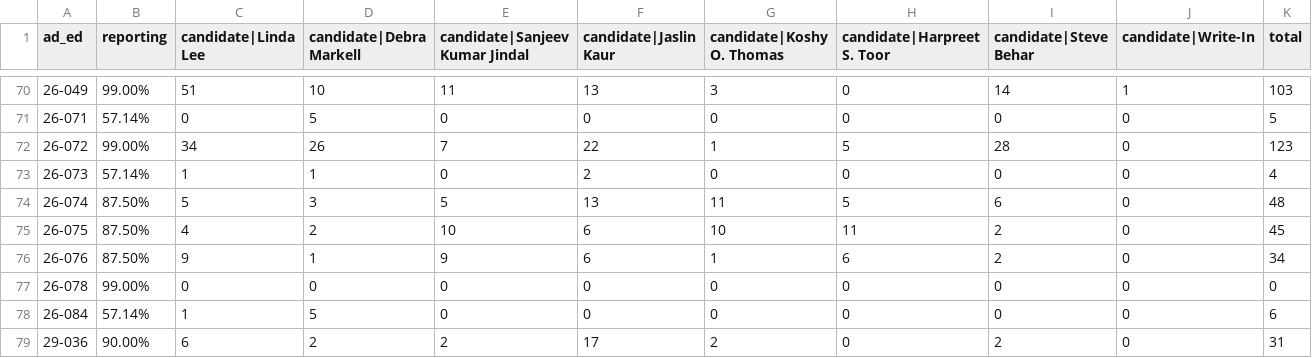
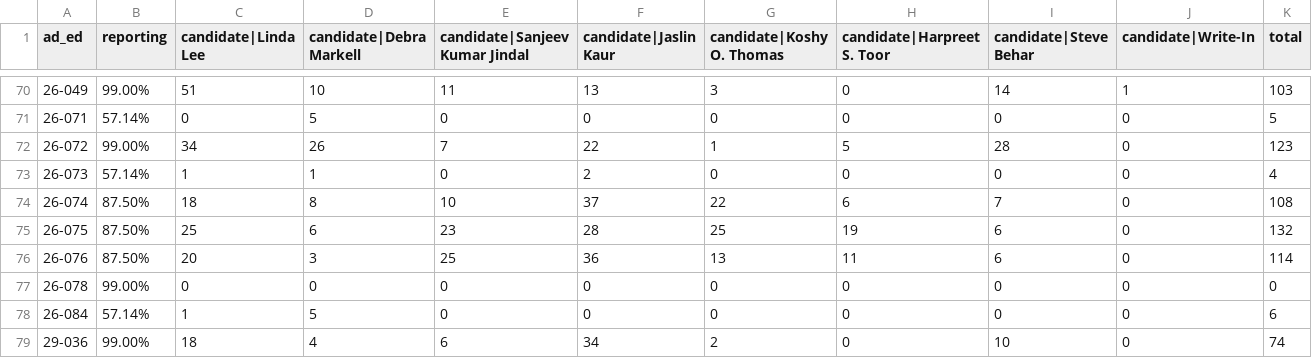
Before and after one commit to sabrinadchan/dsa-for-the-many, a TSV file: data/2021/Member of the City Council - District 23.tsv, drawn as a sheet; only a part is shown, gaps mark what is left out; the diff covers the shown part only.

Commit message:
Update Data

```diff
--- a/data/2021/Member of the City Council - District 23.tsv
+++ b/data/2021/Member of the City Council - District 23.tsv
@@ -73,7 +73,7 @@ ad_ed	reporting	candidate|Linda Lee	candidate|Debra Markell	candidate|Sanjeev Ku
 26-073	57.14%	1	1	0	2	0	0	0	0	4
-26-074	87.50%	5	3	5	13	11	5	6	0	48
-26-075	87.50%	4	2	10	6	10	11	2	0	45
-26-076	87.50%	9	1	9	6	1	6	2	0	34
+26-074	87.50%	18	8	10	37	22	6	7	0	108
+26-075	87.50%	25	6	23	28	25	19	6	0	132
+26-076	87.50%	20	3	25	36	13	11	6	0	114
 26-078	99.00%	0	0	0	0	0	0	0	0	0
 26-084	57.14%	1	5	0	0	0	0	0	0	6
-29-036	90.00%	6	2	2	17	2	0	2	0	31
+29-036	99.00%	18	4	6	34	2	0	10	0	74
```
Also changed, not shown: 51 edited cells elsewhere in this file, data/2021/Member of the City Council - District 22.tsv, data/2021/Member of the City Council - District 35.tsv, 3 other files.
